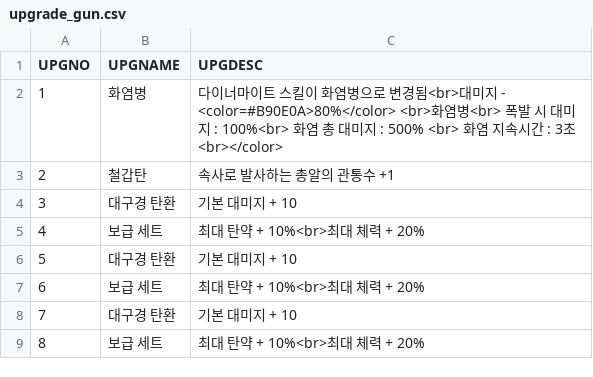
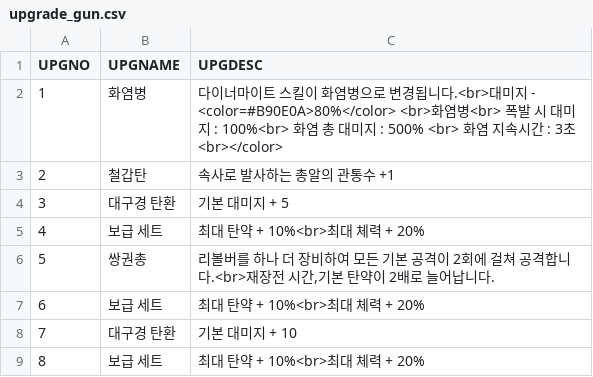
Before and after one commit to iolpplpojl/VamSirv, a CSV file: Sirv/Assets/Resources/upgrade_gun.csv, drawn as a sheet.

```diff
--- a/Sirv/Assets/Resources/upgrade_gun.csv
+++ b/Sirv/Assets/Resources/upgrade_gun.csv
@@ -1,7 +1,7 @@
 UPGNO,UPGNAME,UPGDESC
-1,화염병,다이너마이트 스킬이 화염병으로 변경됨<br>대미지 - <color=#B90E0A>80%</color> <br>화염병<br>   폭발 시 대미지 : 100%<br>   화염 총 대미지 : 500% <br>   화염 지속시간 :  3초 <br></color>
+1,화염병,다이너마이트 스킬이 화염병으로 변경됩니다.<br>대미지 - <color=#B90E0A>80%</color> <br>화염병<br>   폭발 시 대미지 : 100%<br>   화염 총 대미지 : 500% <br>   화염 지속시간 :  3초 <br></color>
 2,철갑탄,속사로 발사하는 총알의 관통수 +1
-3,대구경 탄환,기본 대미지 + 10
+3,대구경 탄환,기본 대미지 + 5
 4,보급 세트,최대 탄약 + 10%<br>최대 체력 + 20%
-5,대구경 탄환,기본 대미지 + 10
+5,쌍권총,"리볼버를 하나 더 장비하여 모든 기본 공격이 2회에 걸쳐 공격합니다.<br>재장전 시간,기본 탄약이 2배로 늘어납니다."
 6,보급 세트,최대 탄약 + 10%<br>최대 체력 + 20%
```
Also changed, not shown: Sirv/Assets/Resources/upgrade_eng.csv, 9 other files.
